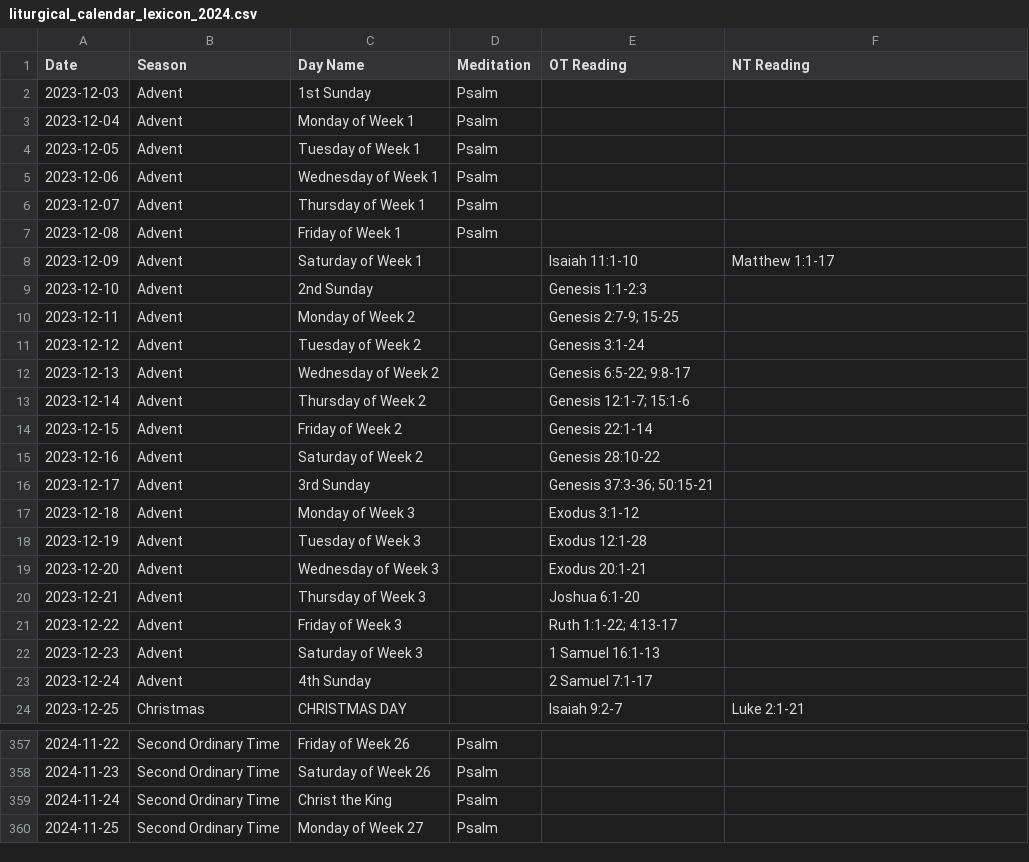
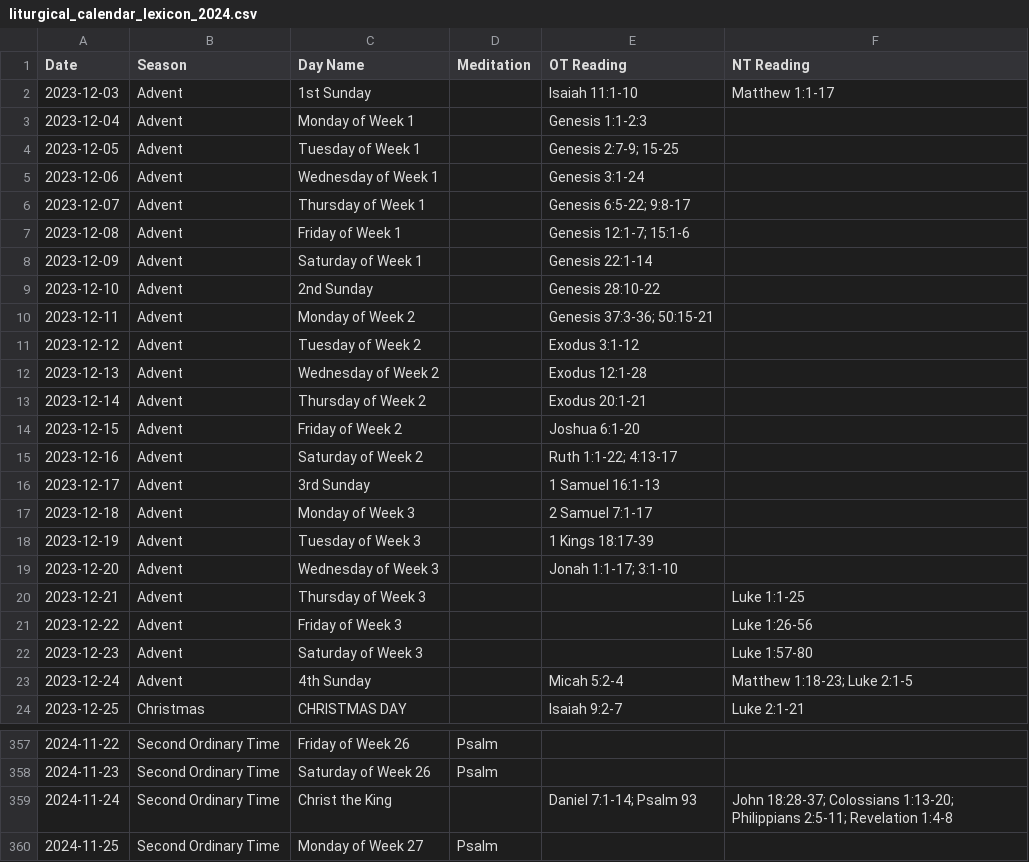
Before and after one commit to benjaminingreens/liturgical_calendar, a CSV file: liturgical_calendar_lexicon_2024.csv, drawn as a sheet; only a part is shown, gaps mark what is left out; the diff covers the shown part only.

```diff
--- a/liturgical_calendar_lexicon_2024.csv
+++ b/liturgical_calendar_lexicon_2024.csv
@@ -1,24 +1,24 @@
 Date,Season,Day Name,Meditation,OT Reading,NT Reading
-2023-12-03,Advent,1st Sunday,Psalm,,
-2023-12-04,Advent,Monday of Week 1,Psalm,,
-2023-12-05,Advent,Tuesday of Week 1,Psalm,,
-2023-12-06,Advent,Wednesday of Week 1,Psalm,,
-2023-12-07,Advent,Thursday of Week 1,Psalm,,
-2023-12-08,Advent,Friday of Week 1,Psalm,,
-2023-12-09,Advent,Saturday of Week 1,,Isaiah 11:1-10,Matthew 1:1-17
-2023-12-10,Advent,2nd Sunday,,Genesis 1:1-2:3,
-2023-12-11,Advent,Monday of Week 2,,Genesis 2:7-9; 15-25,
-2023-12-12,Advent,Tuesday of Week 2,,Genesis 3:1-24,
-2023-12-13,Advent,Wednesday of Week 2,,Genesis 6:5-22; 9:8-17,
-2023-12-14,Advent,Thursday of Week 2,,Genesis 12:1-7; 15:1-6,
-2023-12-15,Advent,Friday of Week 2,,Genesis 22:1-14,
-2023-12-16,Advent,Saturday of Week 2,,Genesis 28:10-22,
-2023-12-17,Advent,3rd Sunday,,Genesis 37:3-36; 50:15-21,
-2023-12-18,Advent,Monday of Week 3,,Exodus 3:1-12,
-2023-12-19,Advent,Tuesday of Week 3,,Exodus 12:1-28,
-2023-12-20,Advent,Wednesday of Week 3,,Exodus 20:1-21,
-2023-12-21,Advent,Thursday of Week 3,,Joshua 6:1-20,
-2023-12-22,Advent,Friday of Week 3,,Ruth 1:1-22; 4:13-17,
-2023-12-23,Advent,Saturday of Week 3,,1 Samuel 16:1-13,
-2023-12-24,Advent,4th Sunday,,2 Samuel 7:1-17,
+2023-12-03,Advent,1st Sunday,,Isaiah 11:1-10,Matthew 1:1-17
+2023-12-04,Advent,Monday of Week 1,,Genesis 1:1-2:3,
+2023-12-05,Advent,Tuesday of Week 1,,Genesis 2:7-9; 15-25,
+2023-12-06,Advent,Wednesday of Week 1,,Genesis 3:1-24,
+2023-12-07,Advent,Thursday of Week 1,,Genesis 6:5-22; 9:8-17,
+2023-12-08,Advent,Friday of Week 1,,Genesis 12:1-7; 15:1-6,
+2023-12-09,Advent,Saturday of Week 1,,Genesis 22:1-14,
+2023-12-10,Advent,2nd Sunday,,Genesis 28:10-22,
+2023-12-11,Advent,Monday of Week 2,,Genesis 37:3-36; 50:15-21,
+2023-12-12,Advent,Tuesday of Week 2,,Exodus 3:1-12,
+2023-12-13,Advent,Wednesday of Week 2,,Exodus 12:1-28,
+2023-12-14,Advent,Thursday of Week 2,,Exodus 20:1-21,
+2023-12-15,Advent,Friday of Week 2,,Joshua 6:1-20,
+2023-12-16,Advent,Saturday of Week 2,,Ruth 1:1-22; 4:13-17,
+2023-12-17,Advent,3rd Sunday,,1 Samuel 16:1-13,
+2023-12-18,Advent,Monday of Week 3,,2 Samuel 7:1-17,
+2023-12-19,Advent,Tuesday of Week 3,,1 Kings 18:17-39,
+2023-12-20,Advent,Wednesday of Week 3,,Jonah 1:1-17; 3:1-10,
+2023-12-21,Advent,Thursday of Week 3,,,Luke 1:1-25
+2023-12-22,Advent,Friday of Week 3,,,Luke 1:26-56
+2023-12-23,Advent,Saturday of Week 3,,,Luke 1:57-80
+2023-12-24,Advent,4th Sunday,,Micah 5:2-4,Matthew 1:18-23; Luke 2:1-5
 2023-12-25,Christmas,CHRISTMAS DAY,,Isaiah 9:2-7,Luke 2:1-21
@@ -358,3 +358,3 @@ Date,Season,Day Name,Meditation,OT Reading,NT Reading
 2024-11-23,Second Ordinary Time,Saturday of Week 26,Psalm,,
-2024-11-24,Second Ordinary Time,Christ the King,Psalm,,
+2024-11-24,Second Ordinary Time,Christ the King,,Daniel 7:1-14; Psalm 93,John 18:28-37; Colossians 1:13-20; Philippians 2:5-11; Revelation 1:4-8
 2024-11-25,Second Ordinary Time,Monday of Week 27,Psalm,,
```
Also changed, not shown: 79 edited cells elsewhere in this file, liturgical_calendar_lexicon_2025.csv, 1 other file.
